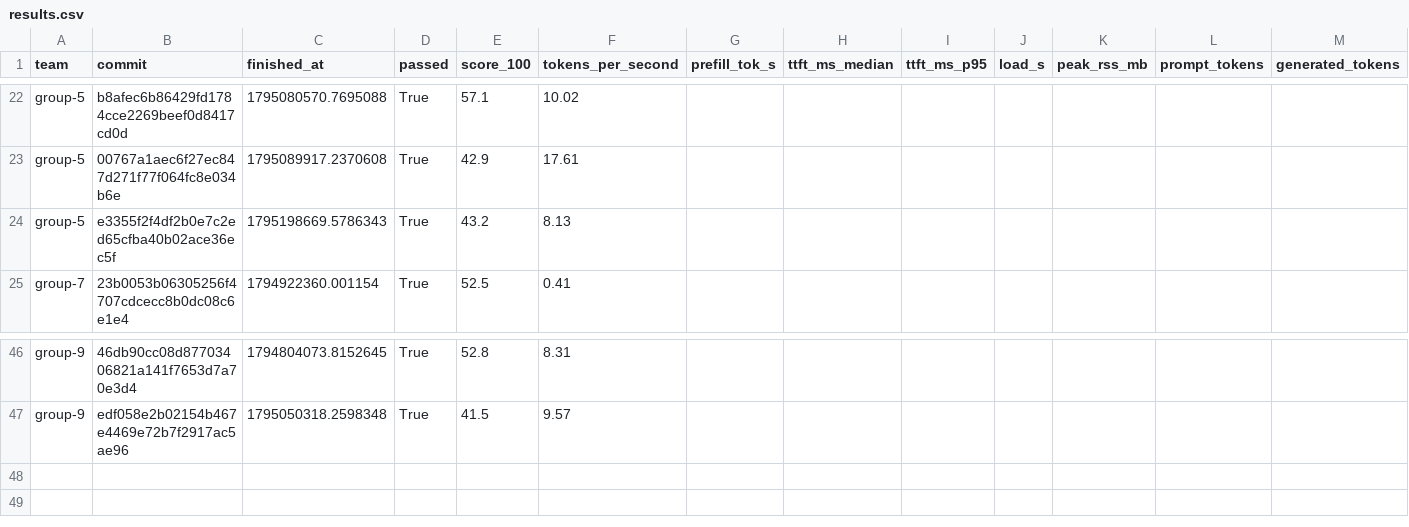
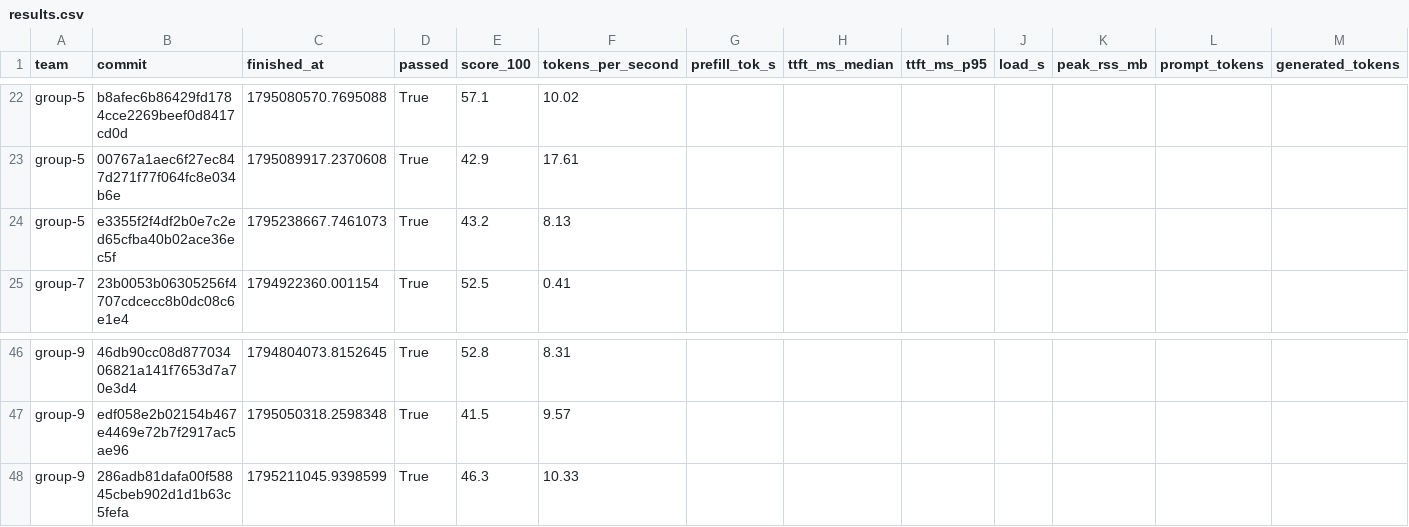
Before and after one commit to ECE382M-20/results, a CSV file: summary/results.csv, drawn as a sheet; only a part is shown, gaps mark what is left out; rows hold the shown columns only; the diff names each change by its address in the sheet, - before the commit and + after, or states it on an @@ line.

Commit message:
result: group-9 286adb81

```diff
--- a/summary/results.csv
+++ b/summary/results.csv
-C24 (finished_at): 1795198669.5786343
+C24 (finished_at): 1795238667.7461073
+row 48: group-9 | 286adb81dafa00f58845cbeb902d1d1b63c5fefa | 1795211045.9398599 | True | 46.3 | 10.33
```
Also changed, not shown: 5 other files.
